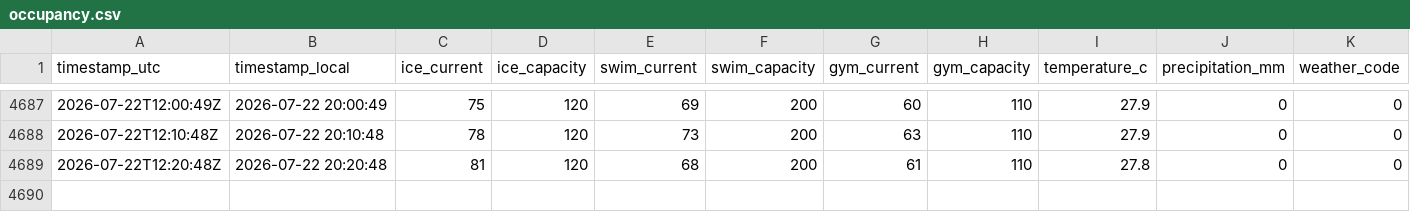
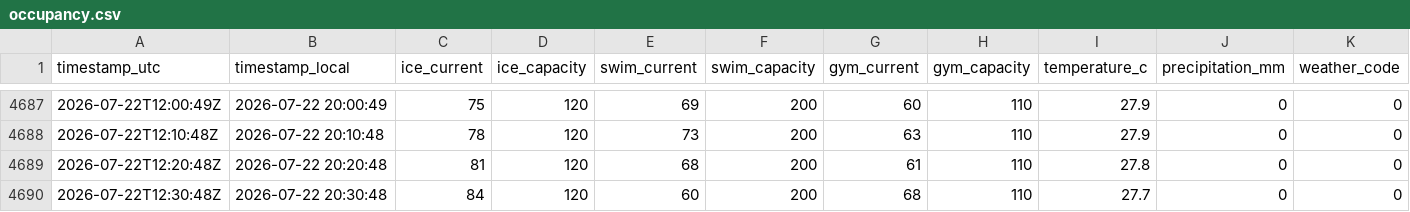
Before and after one commit to fresnarus/Pool-Monitor, a CSV file: data/occupancy.csv, drawn as a sheet; only a part is shown, gaps mark what is left out; rows hold the shown columns only; the diff names each change by its address in the sheet, - before the commit and + after, or states it on an @@ line.

Commit message:
data: sample 2026-07-22T12:30:48Z

```diff
--- a/data/occupancy.csv
+++ b/data/occupancy.csv
+row 4690: 2026-07-22T12:30:48Z | 2026-07-22 20:30:48 | 84 | 120 | 60 | 200 | 68 | 110 | 27.7 | 0 | 0
```
